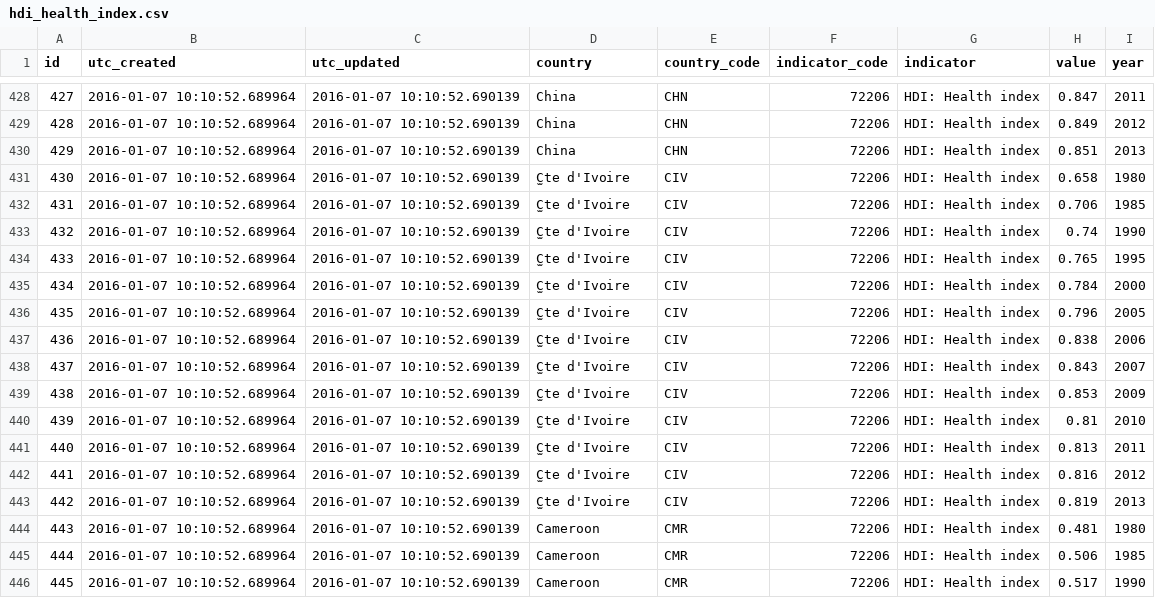
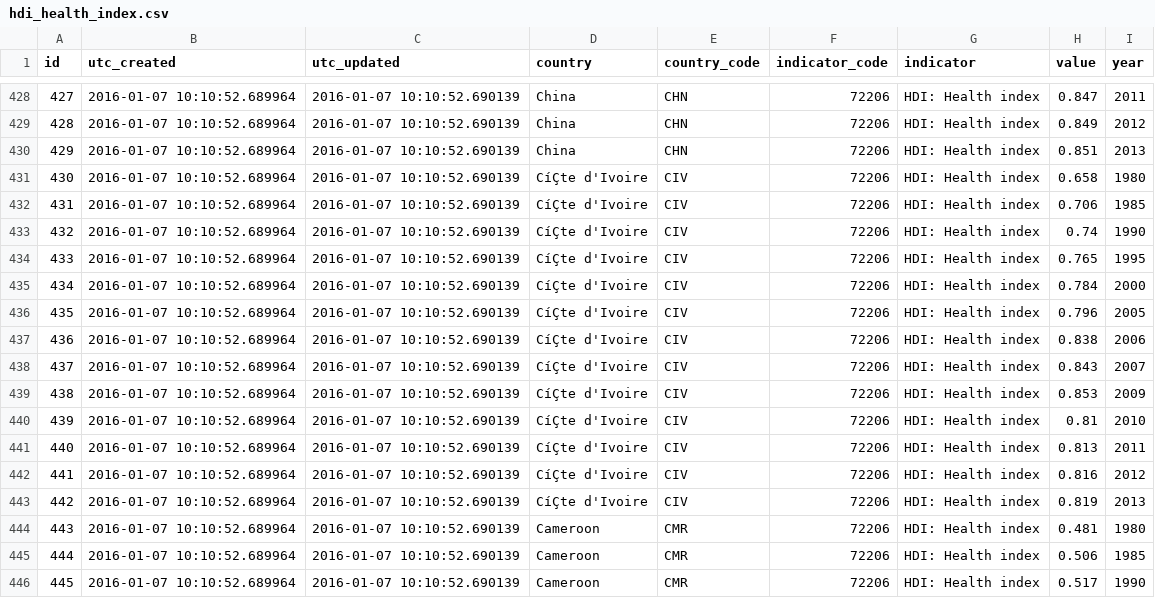
Before and after one commit to albertbuchard/introduction_a_r, a CSV file: data/raw/hdi_health_index.csv, drawn as a sheet; only a part is shown, gaps mark what is left out; the diff names each change by its address in the sheet, - before the commit and + after, or states it on an @@ line.

```diff
--- a/data/raw/hdi_health_index.csv
+++ b/data/raw/hdi_health_index.csv
-D431:D443 (country): C̫te d'Ivoire
+D431:D443 (country): CíÇte d'Ivoire
```
Also changed, not shown: data/raw/Health-Outcomes.csv, 6 other files.
